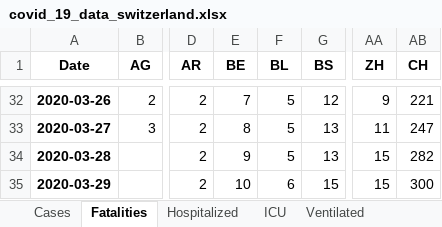
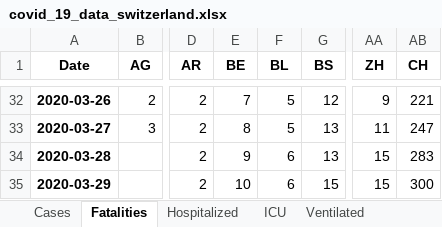
Before and after one commit to stat1x/covid19-cases-switzerland, an Excel workbook: covid_19_data_switzerland.xlsx, sheet Fatalities, drawn as a sheet; only a part is shown, gaps mark what is left out; values as stored, in another font and other column widths than the file's, no borders; the diff names each change by its address in the sheet, - before the commit and + after, or states it on an @@ line.

```diff
--- a/covid_19_data_switzerland.xlsx (sheet Fatalities)
+++ b/covid_19_data_switzerland.xlsx (sheet Fatalities)
-F34 (BL): 5
+F34 (BL): 6
-AB34 (CH): 282
+AB34 (CH): 283
```
Also changed, not shown: 3 other files.
